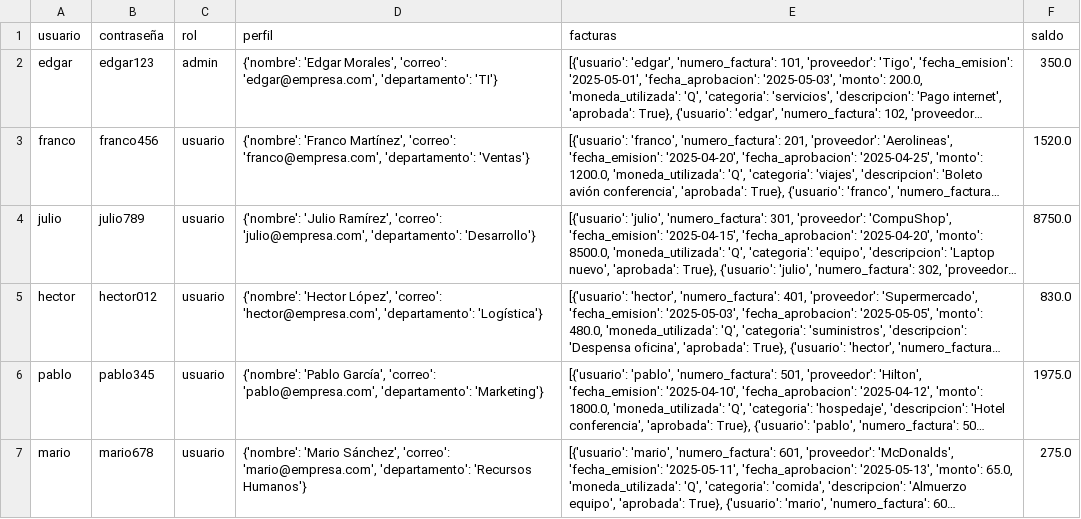
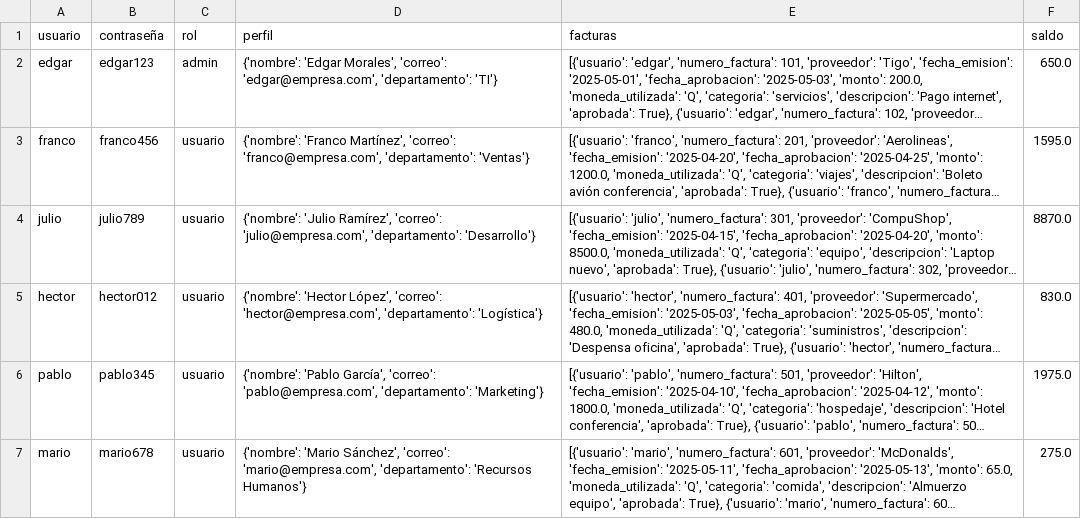
Before and after one commit to fpaiz-2022134/ExpensiaApp, a CSV file: users.csv, drawn as a sheet; long unchanged cells end in …; the diff names each change by its address in the sheet, - before the commit and + after, or states it on an @@ line.

```diff
--- a/users.csv
+++ b/users.csv
-F2 (saldo): 350.0
+F2 (saldo): 650.0
-F3 (saldo): 1520.0
+F3 (saldo): 1595.0
-F4 (saldo): 8750.0
+F4 (saldo): 8870.0
```
Also changed, not shown: bills.csv, 4 other files.
